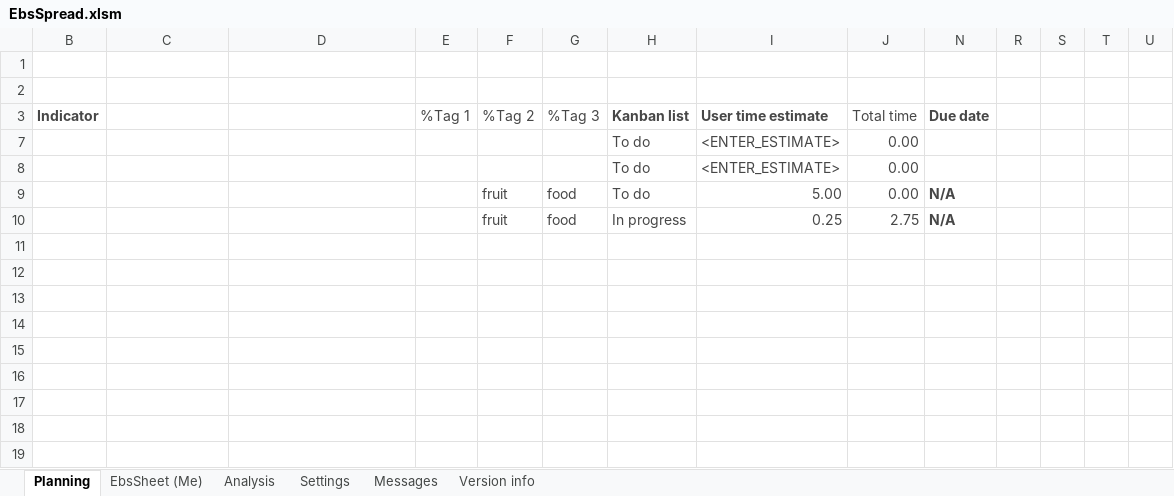
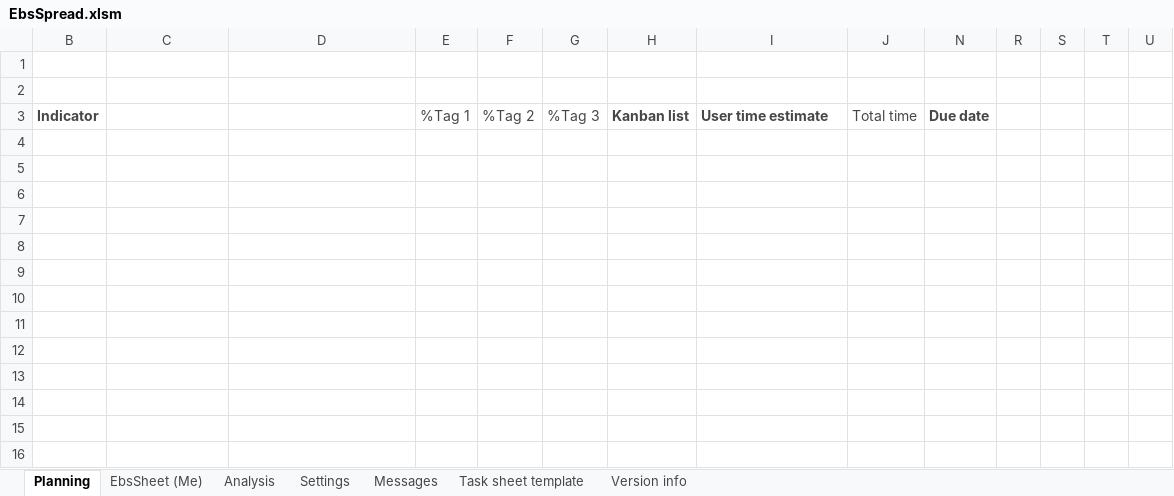
Before and after one commit to chr-wei/ebs_spread, an Excel workbook: bin/EbsSpread.xlsm, sheet Planning, drawn as a sheet; only a part is shown; the shorter side is filled out with more unchanged rows; values as stored, in another font and other column widths than the file's, no borders; charts and pictures and conditional formats and table styles not drawn; removed rows and columns are numbered as before the commit, all else as after; rows hold the shown columns only; the diff names each change by its address in the sheet, - before the commit and + after, or states it on an @@ line.

Commit message:
Change formulas in task sheet for consistency. Closes #16

```diff
--- a/bin/EbsSpread.xlsm (sheet Planning)
+++ b/bin/EbsSpread.xlsm (sheet Planning)
@@ sheet tab unhidden: Task sheet template @@
-row 4:  | hi |  |  |  |  | To do | <ENTER_ESTIMATE> | 0.00
+row 4: (empty)
-row 8:  | this |  |  |  |  | To do | <ENTER_ESTIMATE> | 0.00
-row 9:  | Buy strawberries |  |  | fruit | food | To do | 5.00 | 0.00 | N/A
-row 10:  | Buy pineapples | Pineapples are well hidden |  | fruit | food | In progress | 0.25 | 2.75 | N/A
+row 7: (empty)
+row 8: (empty)
+row 9: (empty)
+row 10: (empty)
+row 11: (empty)
+row 12: (empty)
```
Also changed, not shown: hidden cells, charts or pictures.
